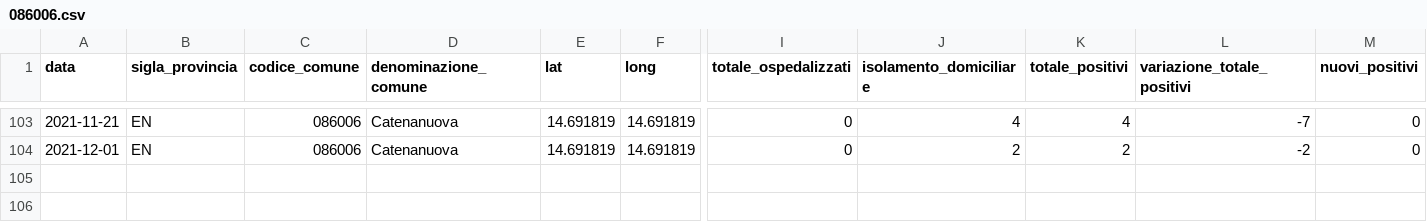
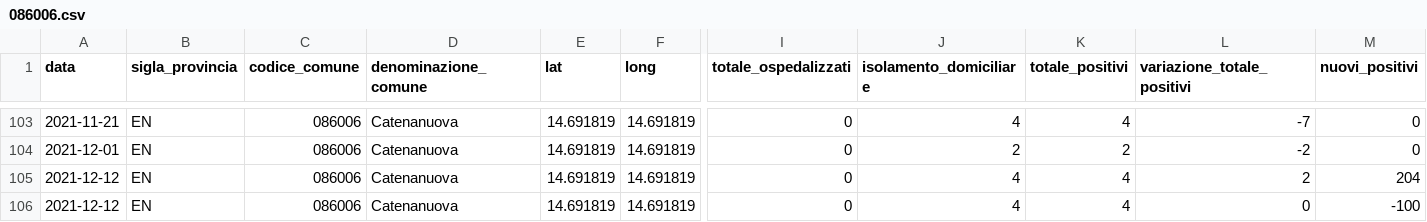
Before and after one commit to opendatasicilia/informa-covid19, a CSV file: dati/informacovid/086006/086006.csv, drawn as a sheet; only a part is shown, gaps mark what is left out; rows hold the shown columns only; the diff names each change by its address in the sheet, - before the commit and + after, or states it on an @@ line.

```diff
--- a/dati/informacovid/086006/086006.csv
+++ b/dati/informacovid/086006/086006.csv
+row 105: 2021-12-12 | EN | 086006 | Catenanuova | 14.691819 | 14.691819 | 0 | 4 | 4 | 2 | 204
+row 106: 2021-12-12 | EN | 086006 | Catenanuova | 14.691819 | 14.691819 | 0 | 4 | 4 | 0 | -100
```
Also changed, not shown: dati/informacovid/085004/085004.csv, dati/informacovid/085016/085016.csv, 21 other files.
